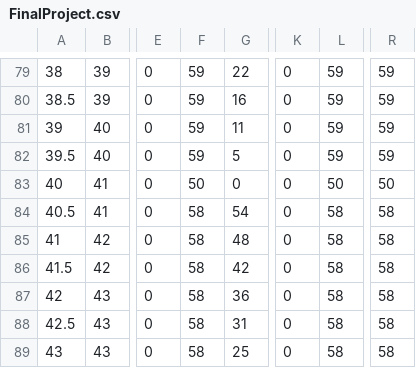
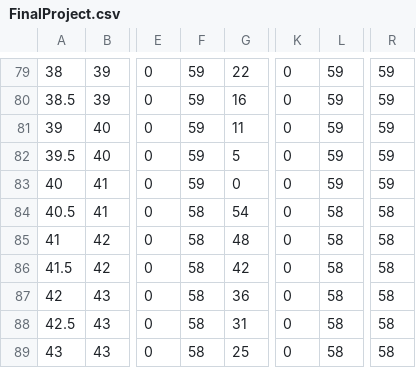
Before and after one commit to BlakeWerab/FinalProject, a CSV file: FinalProject.csv, drawn as a sheet; only a part is shown, gaps mark what is left out; the diff names each change by its address in the sheet, - before the commit and + after, or states it on an @@ line.

Commit message:
Update FinalProject.csv

```diff
--- a/FinalProject.csv
+++ b/FinalProject.csv
-F83: 50
+F83: 59
-L83: 50
+L83: 59
-R83: 50
+R83: 59
```
